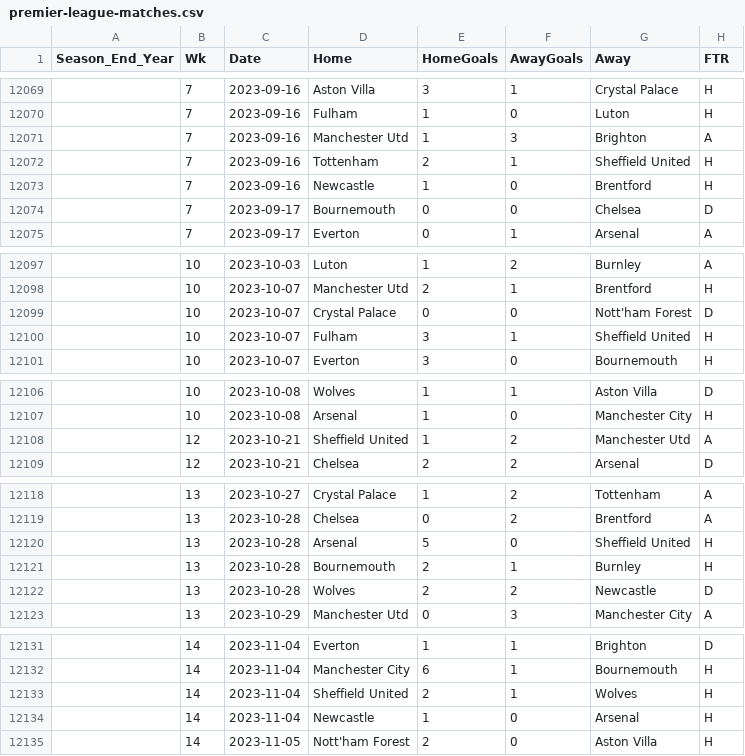
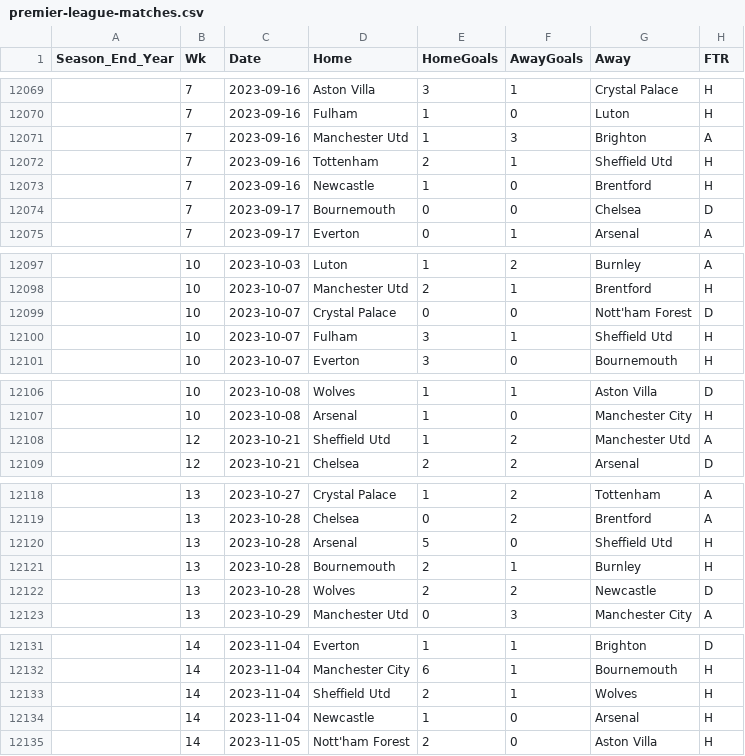
Before and after one commit to Devansh-Typhoon/FootballELO, a CSV file: premier-league-matches.csv, drawn as a sheet; only a part is shown, gaps mark what is left out; the diff covers the shown part only.

```diff
--- a/premier-league-matches.csv
+++ b/premier-league-matches.csv
@@ -12071,3 +12071,3 @@ Season_End_Year,Wk,Date,Home,HomeGoals,AwayGoals,Away,FTR
 ,7,2023-09-16,Manchester Utd,1,3,Brighton,A
-,7,2023-09-16,Tottenham,2,1,Sheffield United,H
+,7,2023-09-16,Tottenham,2,1,Sheffield Utd,H
 ,7,2023-09-16,Newcastle,1,0,Brentford,H
@@ -12099,3 +12099,3 @@ Season_End_Year,Wk,Date,Home,HomeGoals,AwayGoals,Away,FTR
 ,10,2023-10-07,Crystal Palace,0,0,Nott'ham Forest,D
-,10,2023-10-07,Fulham,3,1,Sheffield United,H
+,10,2023-10-07,Fulham,3,1,Sheffield Utd,H
 ,10,2023-10-07,Everton,3,0,Bournemouth,H
@@ -12107,3 +12107,3 @@ Season_End_Year,Wk,Date,Home,HomeGoals,AwayGoals,Away,FTR
 ,10,2023-10-08,Arsenal,1,0,Manchester City,H
-,12,2023-10-21,Sheffield United,1,2,Manchester Utd,A
+,12,2023-10-21,Sheffield Utd,1,2,Manchester Utd,A
 ,12,2023-10-21,Chelsea,2,2,Arsenal,D
@@ -12119,3 +12119,3 @@ Season_End_Year,Wk,Date,Home,HomeGoals,AwayGoals,Away,FTR
 ,13,2023-10-28,Chelsea,0,2,Brentford,A
-,13,2023-10-28,Arsenal,5,0,Sheffield United,H
+,13,2023-10-28,Arsenal,5,0,Sheffield Utd,H
 ,13,2023-10-28,Bournemouth,2,1,Burnley,H
@@ -12132,3 +12132,3 @@ Season_End_Year,Wk,Date,Home,HomeGoals,AwayGoals,Away,FTR
 ,14,2023-11-04,Manchester City,6,1,Bournemouth,H
-,14,2023-11-04,Sheffield United,2,1,Wolves,H
+,14,2023-11-04,Sheffield Utd,2,1,Wolves,H
 ,14,2023-11-04,Newcastle,1,0,Arsenal,H
```
Also changed, not shown: 33 edited cells elsewhere in this file.
